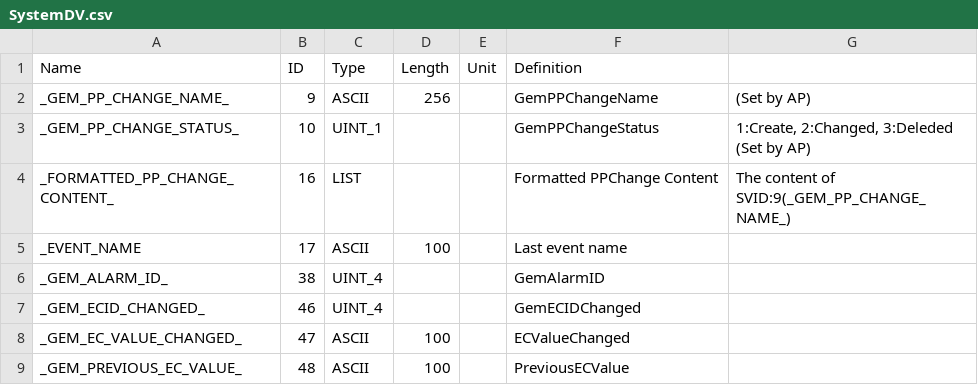
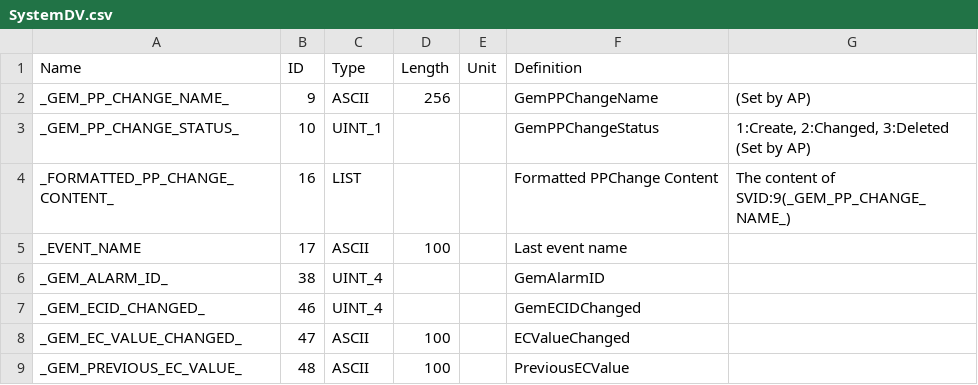
Before and after one commit to Liaotzuchun/GPGRC_MultiPLCs, a CSV file: GPGO_MultiPLCs/Documents/SystemDV.csv, drawn as a sheet.

```diff
--- a/GPGO_MultiPLCs/Documents/SystemDV.csv
+++ b/GPGO_MultiPLCs/Documents/SystemDV.csv
@@ -2,3 +2,3 @@ Name,ID,Type,Length,Unit,Definition,
 _GEM_PP_CHANGE_NAME_,9,ASCII,256,,GemPPChangeName,(Set by AP)
-_GEM_PP_CHANGE_STATUS_,10,UINT_1,,,GemPPChangeStatus,"1:Create, 2:Changed, 3:Deleded (Set by AP)"
+_GEM_PP_CHANGE_STATUS_,10,UINT_1,,,GemPPChangeStatus,"1:Create, 2:Changed, 3:Deleted (Set by AP)"
 _FORMATTED_PP_CHANGE_CONTENT_,16,LIST,,,Formatted PPChange Content,The content of SVID:9(_GEM_PP_CHANGE_NAME_)
```
Also changed, not shown: 3 other files.
